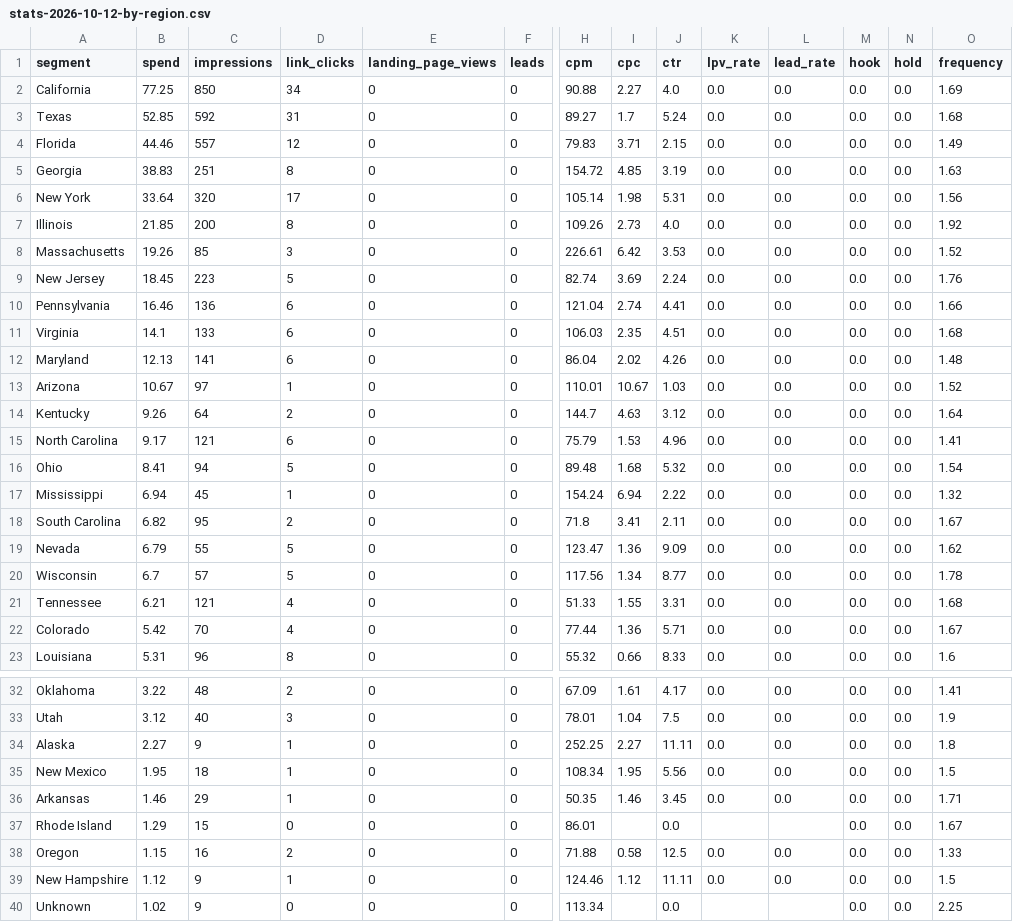
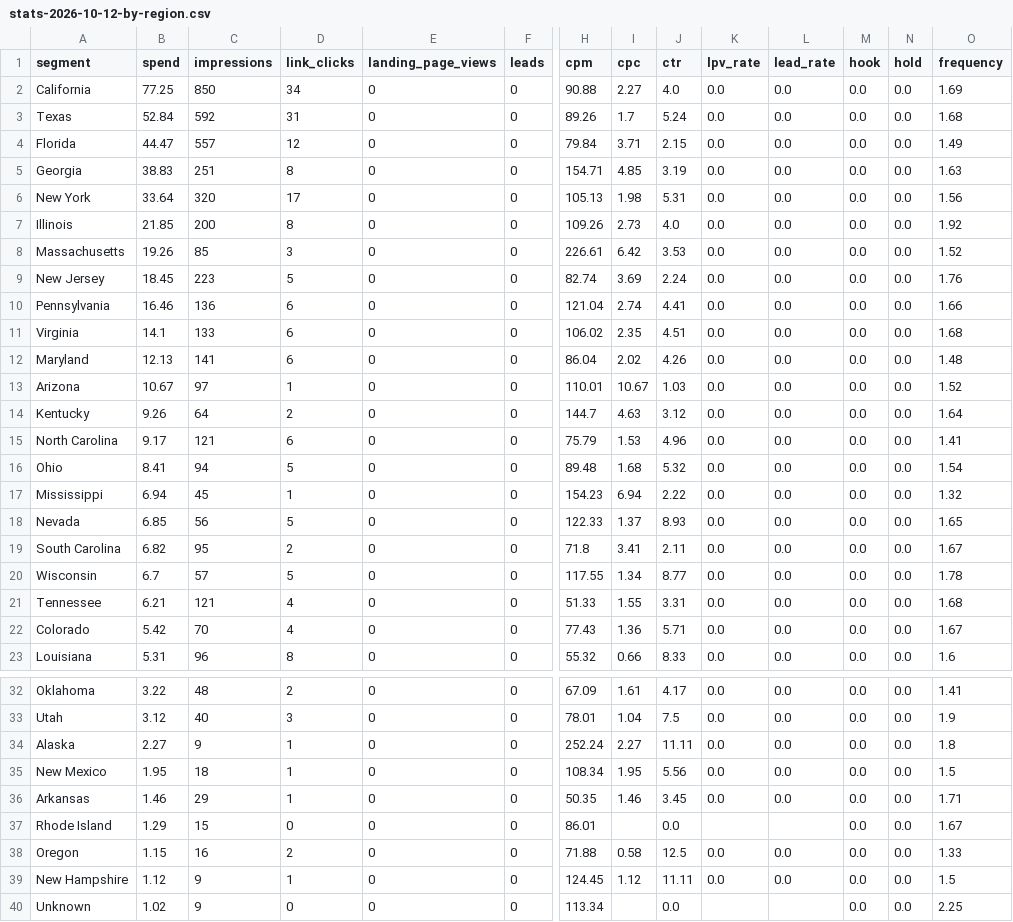
Before and after one commit to manlizard-sys/MetaADS2026, a CSV file: build/reports/stats-2026-10-12-by-region.csv, drawn as a sheet; only a part is shown, gaps mark what is left out; removed rows and columns are numbered as before the commit, all else as after; rows hold the shown columns only; the diff covers the shown part only; the diff names each change by its address in the sheet, - before the commit and + after, or states it on an @@ line.

```diff
--- a/build/reports/stats-2026-10-12-by-region.csv
+++ b/build/reports/stats-2026-10-12-by-region.csv
-B3 (spend): 52.85
+B3 (spend): 52.84
-H3 (cpm): 89.27
+H3 (cpm): 89.26
-B4 (spend): 44.46
+B4 (spend): 44.47
-H4 (cpm): 79.83
+H4 (cpm): 79.84
-H5 (cpm): 154.72
+H5 (cpm): 154.71
-H6 (cpm): 105.14
+H6 (cpm): 105.13
-H11 (cpm): 106.03
+H11 (cpm): 106.02
-H17 (cpm): 154.24
+H17 (cpm): 154.23
+row 18: Nevada | 6.85 | 56 | 5 | 0 | 0 | 122.33 | 1.37 | 8.93 | 0.0 | 0.0 | 0.0 | 0.0 | 1.65
-row 19: Nevada | 6.79 | 55 | 5 | 0 | 0 | 123.47 | 1.36 | 9.09 | 0.0 | 0.0 | 0.0 | 0.0 | 1.62
-H20 (cpm): 117.56
+H20 (cpm): 117.55
-H22 (cpm): 77.44
+H22 (cpm): 77.43
-H34 (cpm): 252.25
+H34 (cpm): 252.24
-H39 (cpm): 124.46
+H39 (cpm): 124.45
```
Also changed, not shown: 1 edited cell elsewhere in this file, build/reports/stats-2026-10-12-ads.csv, build/reports/stats-2026-10-12-by-age.csv, 9 other files.
